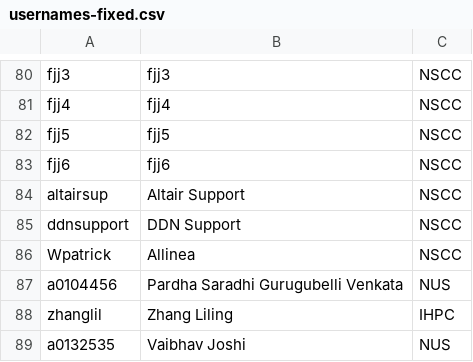
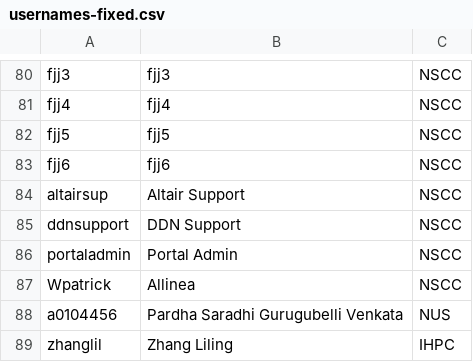
Before and after one commit to nick-wilson/hpc-usage-statistics, a CSV file: usernames-fixed.csv, drawn as a sheet; only a part is shown, gaps mark what is left out; the shorter side is filled out with more unchanged rows.

Commit message:
Additional user information

```diff
--- a/usernames-fixed.csv
+++ b/usernames-fixed.csv
@@ -85,2 +85,3 @@ altairsup,Altair Support,NSCC
 ddnsupport,DDN Support,NSCC
+portaladmin,Portal Admin,NSCC
 Wpatrick,Allinea,NSCC
```
